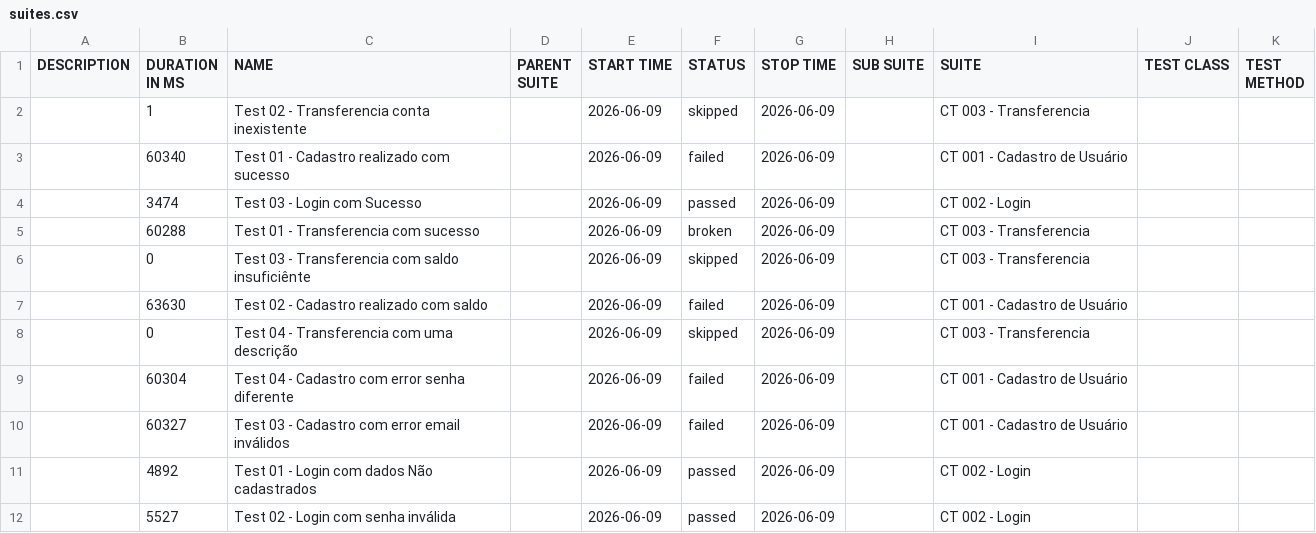
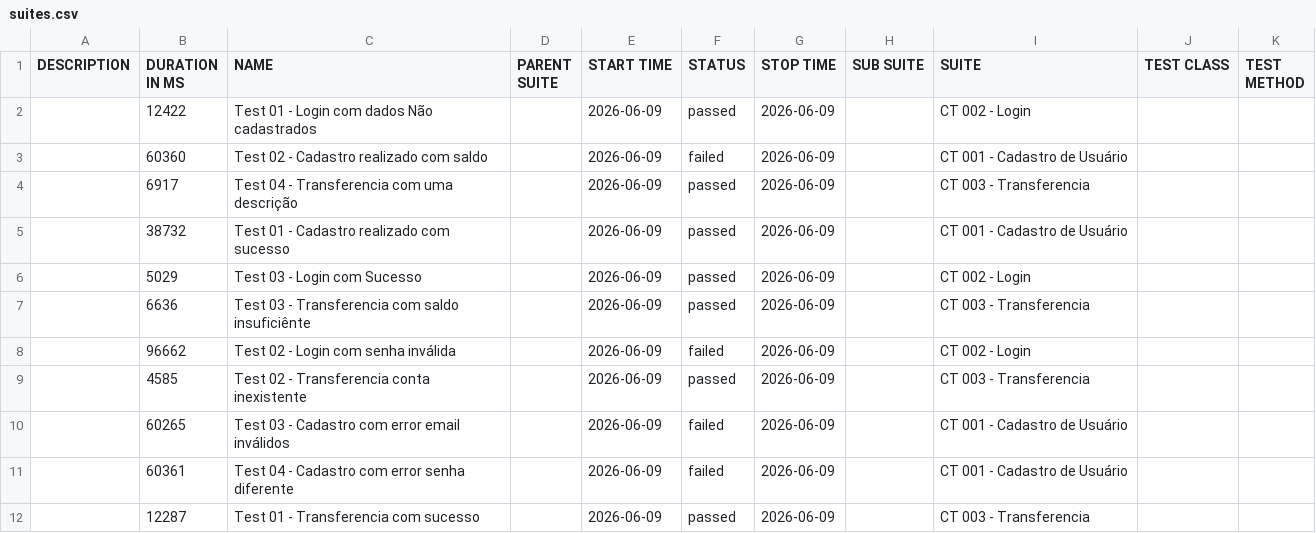
Before and after one commit to bruna270498/QA-Projeto-Cypress, a CSV file: data/suites.csv, drawn as a sheet.

```diff
--- a/data/suites.csv
+++ b/data/suites.csv
@@ -1,12 +1,12 @@
 "DESCRIPTION","DURATION IN MS","NAME","PARENT SUITE","START TIME","STATUS","STOP TIME","SUB SUITE","SUITE","TEST CLASS","TEST METHOD"
-"","1","Test 02 - Transferencia conta inexistente","","2026-06-09","skipped","2026-06-09","","CT 003 - Transferencia","",""
-"","60340","Test 01 - Cadastro realizado com sucesso","","2026-06-09","failed","2026-06-09","","CT 001 - Cadastro de Usuário","",""
-"","3474","Test 03 - Login com Sucesso","","2026-06-09","passed","2026-06-09","","CT 002 - Login","",""
-"","60288","Test 01 - Transferencia com sucesso","","2026-06-09","broken","2026-06-09","","CT 003 - Transferencia","",""
-"","0","Test 03 - Transferencia com saldo insuficiênte","","2026-06-09","skipped","2026-06-09","","CT 003 - Transferencia","",""
-"","63630","Test 02 - Cadastro realizado com saldo","","2026-06-09","failed","2026-06-09","","CT 001 - Cadastro de Usuário","",""
-"","0","Test 04 - Transferencia com uma descrição","","2026-06-09","skipped","2026-06-09","","CT 003 - Transferencia","",""
-"","60304","Test 04 - Cadastro com error senha diferente","","2026-06-09","failed","2026-06-09","","CT 001 - Cadastro de Usuário","",""
-"","60327","Test 03 - Cadastro com error email inválidos","","2026-06-09","failed","2026-06-09","","CT 001 - Cadastro de Usuário","",""
-"","4892","Test 01 - Login com dados Não cadastrados","","2026-06-09","passed","2026-06-09","","CT 002 - Login","",""
-"","5527","Test 02 - Login com senha inválida","","2026-06-09","passed","2026-06-09","","CT 002 - Login","",""
+"","12422","Test 01 - Login com dados Não cadastrados","","2026-06-09","passed","2026-06-09","","CT 002 - Login","",""
+"","60360","Test 02 - Cadastro realizado com saldo","","2026-06-09","failed","2026-06-09","","CT 001 - Cadastro de Usuário","",""
+"","6917","Test 04 - Transferencia com uma descrição","","2026-06-09","passed","2026-06-09","","CT 003 - Transferencia","",""
+"","38732","Test 01 - Cadastro realizado com sucesso","","2026-06-09","passed","2026-06-09","","CT 001 - Cadastro de Usuário","",""
+"","5029","Test 03 - Login com Sucesso","","2026-06-09","passed","2026-06-09","","CT 002 - Login","",""
+"","6636","Test 03 - Transferencia com saldo insuficiênte","","2026-06-09","passed","2026-06-09","","CT 003 - Transferencia","",""
+"","96662","Test 02 - Login com senha inválida","","2026-06-09","failed","2026-06-09","","CT 002 - Login","",""
+"","4585","Test 02 - Transferencia conta inexistente","","2026-06-09","passed","2026-06-09","","CT 003 - Transferencia","",""
+"","60265","Test 03 - Cadastro com error email inválidos","","2026-06-09","failed","2026-06-09","","CT 001 - Cadastro de Usuário","",""
+"","60361","Test 04 - Cadastro com error senha diferente","","2026-06-09","failed","2026-06-09","","CT 001 - Cadastro de Usuário","",""
+"","12287","Test 01 - Transferencia com sucesso","","2026-06-09","passed","2026-06-09","","CT 003 - Transferencia","",""
```
Also changed, not shown: 54 other files.
